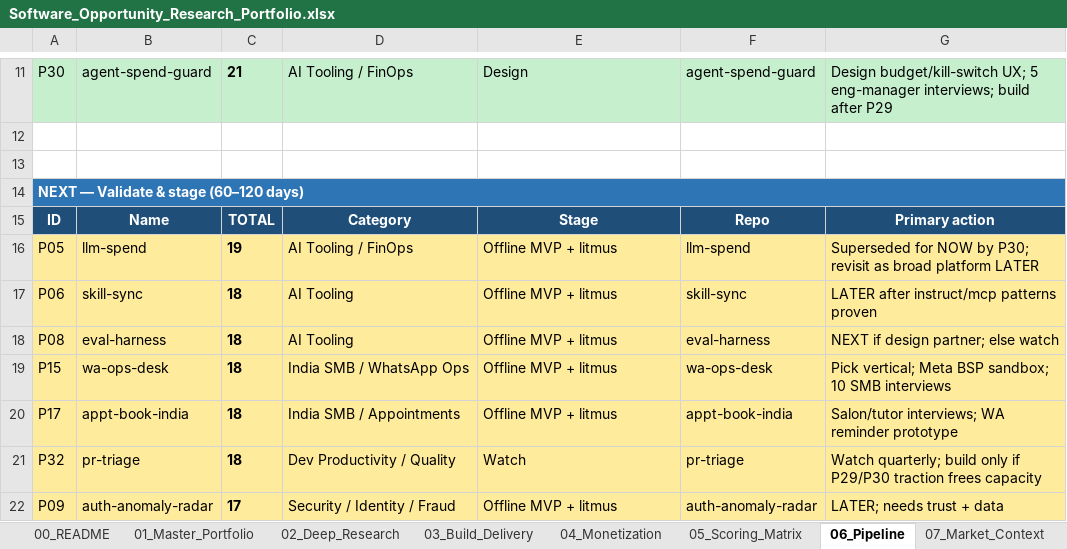
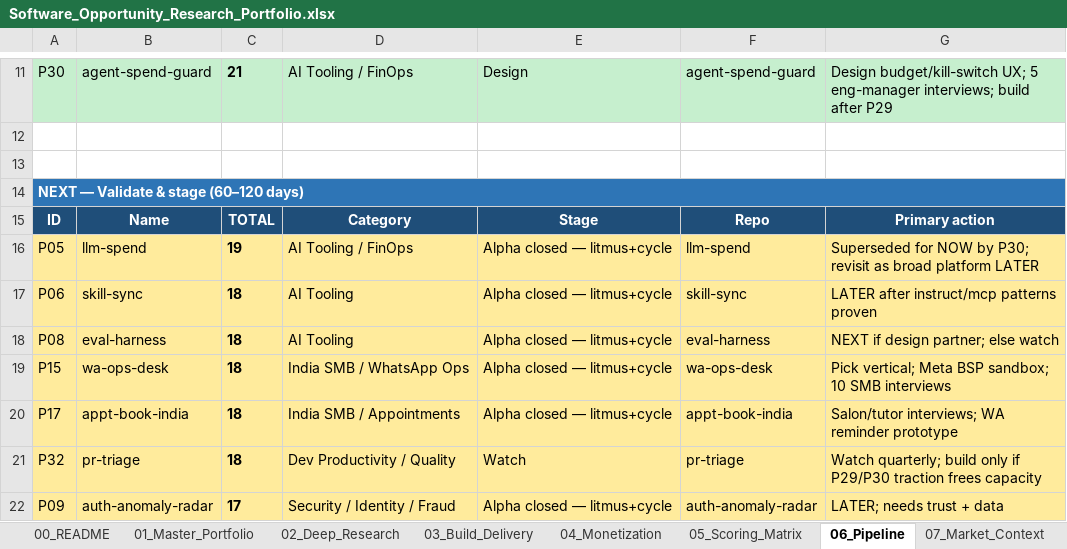
Before and after one commit to bhaskarpandey2708/ai-instruct-sync, an Excel workbook: Software_Opportunity_Research_Portfolio.xlsx, sheet 06_Pipeline, drawn as a sheet; only a part is shown, gaps mark what is left out; values as stored, in another font and other column widths than the file's, no borders; the diff covers the shown part only; the diff names each change by its address in the sheet, - before the commit and + after, or states it on an @@ line.

Commit message:
docs: portfolio Alpha/Beta cycle-closed statuses

```diff
--- a/Software_Opportunity_Research_Portfolio.xlsx (sheet 06_Pipeline)
+++ b/Software_Opportunity_Research_Portfolio.xlsx (sheet 06_Pipeline)
-E16:E20: Offline MVP + litmus
+E16:E20: Alpha closed — litmus+cycle
-E22: Offline MVP + litmus
+E22: Alpha closed — litmus+cycle
```
Also changed, not shown: 19 edited cells elsewhere in this sheet, sheet 01_Master_Portfolio, 16 other files.
